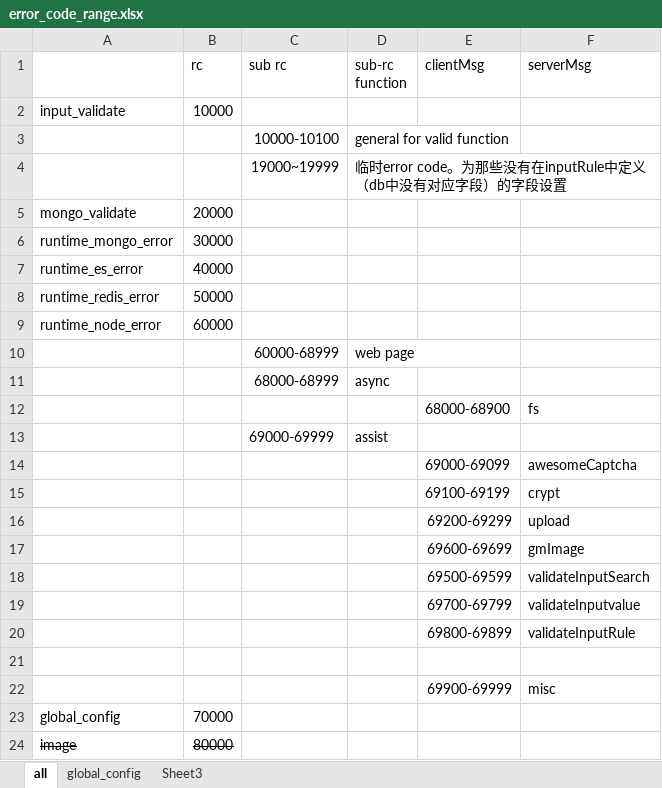
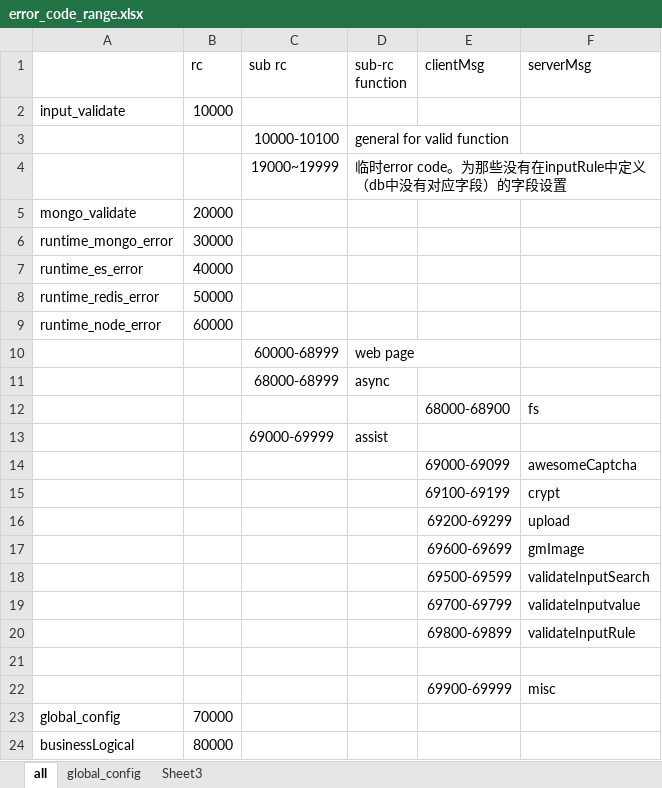
Before and after one commit to zwzw911/finance, an Excel workbook: doc/error_code_range.xlsx, sheet all, drawn as a sheet; values as stored, in another font and other column widths than the file's, no borders; the diff names each change by its address in the sheet, - before the commit and + after, or states it on an @@ line.

```diff
--- a/doc/error_code_range.xlsx (sheet all)
+++ b/doc/error_code_range.xlsx (sheet all)
-A24: image
+A24: businessLogical
-A24:B24 strikethrough: on
+A24:B24 strikethrough: off
```
Also changed, not shown: doc/package.xlsx, 44 other files.
